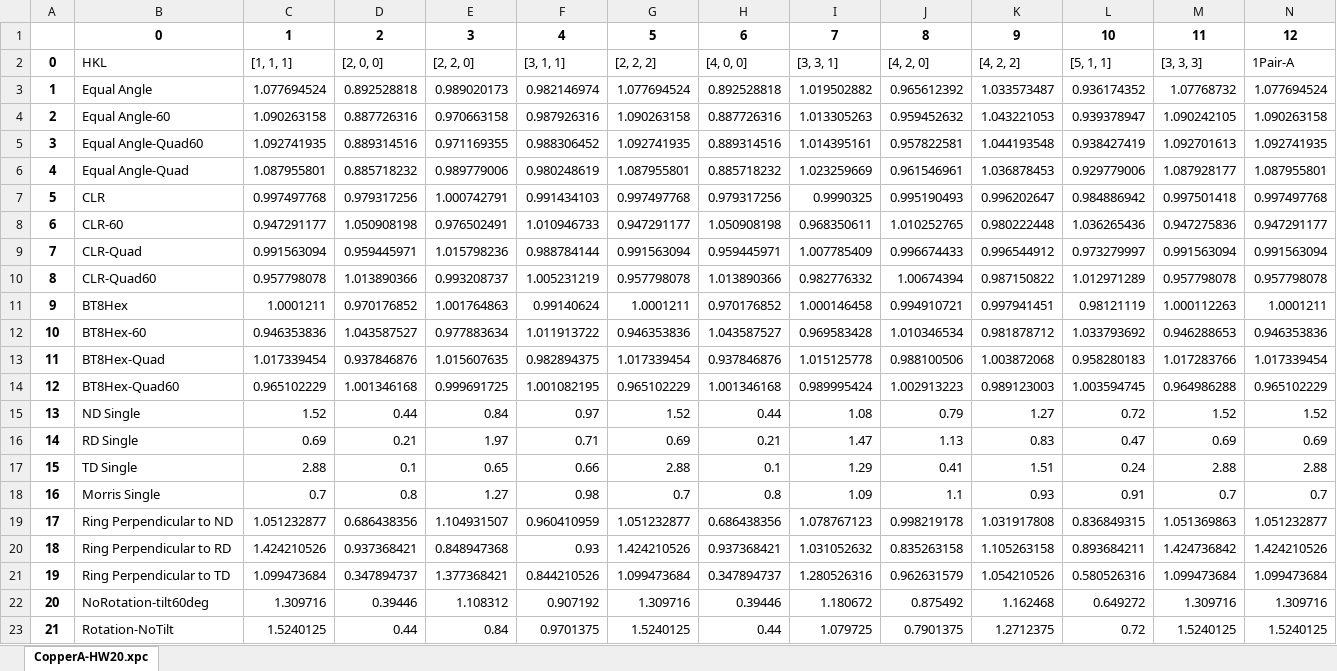
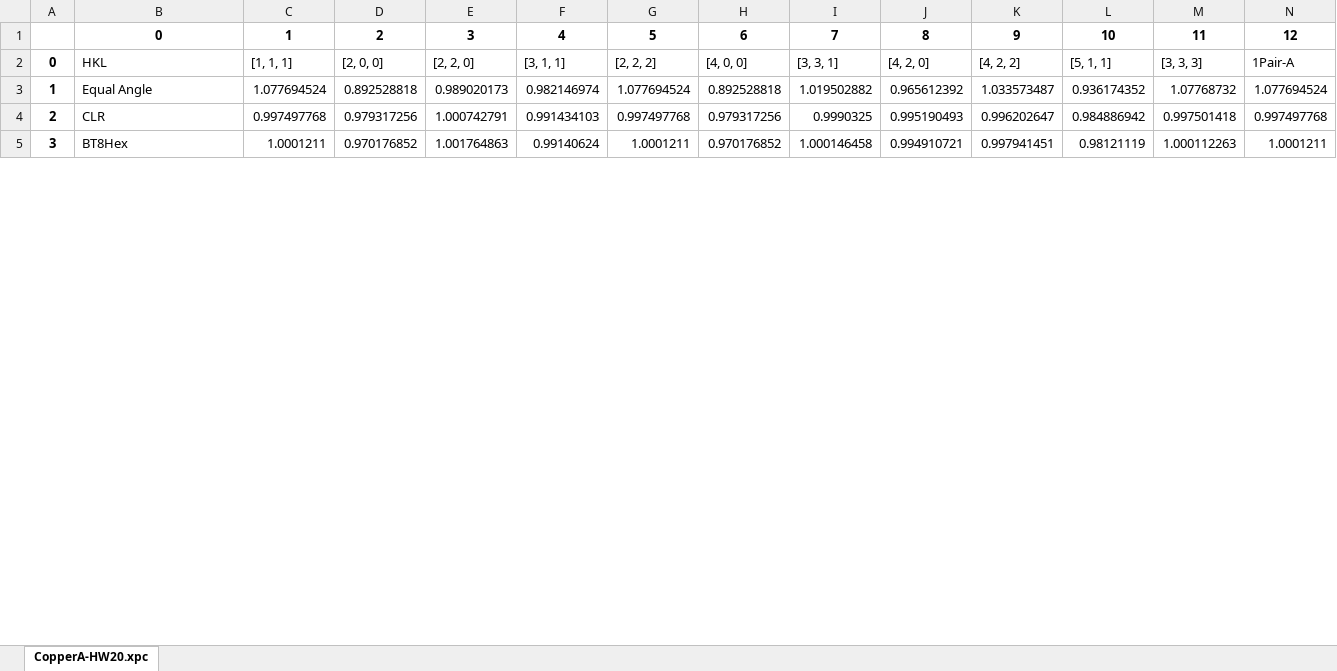
Before and after one commit to usnistgov/Texture-Sampling-PhaseMeasurement-BiasErrors, an Excel workbook: JupyterNotebooks/AveragedIntensities-SRP/CopperA-HW20.xlsx, sheet CopperA-HW20.xpc, drawn as a sheet; only a part is shown; values as stored, in another font and other column widths than the file's, no borders; removed rows and columns are numbered as before the commit, all else as after; rows hold the shown columns only; the diff covers the shown part only; the diff names each change by its address in the sheet, - before the commit and + after, or states it on an @@ line.

```diff
--- a/JupyterNotebooks/AveragedIntensities-SRP/CopperA-HW20.xlsx (sheet CopperA-HW20.xpc)
+++ b/JupyterNotebooks/AveragedIntensities-SRP/CopperA-HW20.xlsx (sheet CopperA-HW20.xpc)
-row 4: 2 | Equal Angle-60 | 1.090263158 | 0.887726316 | 0.970663158 | 0.987926316 | 1.090263158 | 0.887726316 | 1.013305263 | 0.959452632 | 1.043221053 | 0.939378947 | 1.090242105 | 1.090263158
-row 5: 3 | Equal Angle-Quad60 | 1.092741935 | 0.889314516 | 0.971169355 | 0.988306452 | 1.092741935 | 0.889314516 | 1.014395161 | 0.957822581 | 1.044193548 | 0.938427419 | 1.092701613 | 1.092741935
-row 6: 4 | Equal Angle-Quad | 1.087955801 | 0.885718232 | 0.989779006 | 0.980248619 | 1.087955801 | 0.885718232 | 1.023259669 | 0.961546961 | 1.036878453 | 0.929779006 | 1.087928177 | 1.087955801
@@ column A renumbered between rows 4 and 7 @@
-row 8: 6 | CLR-60 | 0.947291177 | 1.050908198 | 0.976502491 | 1.010946733 | 0.947291177 | 1.050908198 | 0.968350611 | 1.010252765 | 0.980222448 | 1.036265436 | 0.947275836 | 0.947291177
-row 9: 7 | CLR-Quad | 0.991563094 | 0.959445971 | 1.015798236 | 0.988784144 | 0.991563094 | 0.959445971 | 1.007785409 | 0.996674433 | 0.996544912 | 0.973279997 | 0.991563094 | 0.991563094
-row 10: 8 | CLR-Quad60 | 0.957798078 | 1.013890366 | 0.993208737 | 1.005231219 | 0.957798078 | 1.013890366 | 0.982776332 | 1.00674394 | 0.987150822 | 1.012971289 | 0.957798078 | 0.957798078
-row 12: 10 | BT8Hex-60 | 0.946353836 | 1.043587527 | 0.977883634 | 1.011913722 | 0.946353836 | 1.043587527 | 0.969583428 | 1.010346534 | 0.981878712 | 1.033793692 | 0.946288653 | 0.946353836
-row 13: 11 | BT8Hex-Quad | 1.017339454 | 0.937846876 | 1.015607635 | 0.982894375 | 1.017339454 | 0.937846876 | 1.015125778 | 0.988100506 | 1.003872068 | 0.958280183 | 1.017283766 | 1.017339454
-row 14: 12 | BT8Hex-Quad60 | 0.965102229 | 1.001346168 | 0.999691725 | 1.001082195 | 0.965102229 | 1.001346168 | 0.989995424 | 1.002913223 | 0.989123003 | 1.003594745 | 0.964986288 | 0.965102229
-row 15: 13 | ND Single | 1.52 | 0.44 | 0.84 | 0.97 | 1.52 | 0.44 | 1.08 | 0.79 | 1.27 | 0.72 | 1.52 | 1.52
-row 16: 14 | RD Single | 0.69 | 0.21 | 1.97 | 0.71 | 0.69 | 0.21 | 1.47 | 1.13 | 0.83 | 0.47 | 0.69 | 0.69
-row 17: 15 | TD Single | 2.88 | 0.1 | 0.65 | 0.66 | 2.88 | 0.1 | 1.29 | 0.41 | 1.51 | 0.24 | 2.88 | 2.88
-row 18: 16 | Morris Single | 0.7 | 0.8 | 1.27 | 0.98 | 0.7 | 0.8 | 1.09 | 1.1 | 0.93 | 0.91 | 0.7 | 0.7
-row 19: 17 | Ring Perpendicular to ND | 1.051232877 | 0.686438356 | 1.104931507 | 0.960410959 | 1.051232877 | 0.686438356 | 1.078767123 | 0.998219178 | 1.031917808 | 0.836849315 | 1.051369863 | 1.051232877
-row 20: 18 | Ring Perpendicular to RD | 1.424210526 | 0.937368421 | 0.848947368 | 0.93 | 1.424210526 | 0.937368421 | 1.031052632 | 0.835263158 | 1.105263158 | 0.893684211 | 1.424736842 | 1.424210526
-row 21: 19 | Ring Perpendicular to TD | 1.099473684 | 0.347894737 | 1.377368421 | 0.844210526 | 1.099473684 | 0.347894737 | 1.280526316 | 0.962631579 | 1.054210526 | 0.580526316 | 1.099473684 | 1.099473684
-row 22: 20 | NoRotation-tilt60deg | 1.309716 | 0.39446 | 1.108312 | 0.907192 | 1.309716 | 0.39446 | 1.180672 | 0.875492 | 1.162468 | 0.649272 | 1.309716 | 1.309716
-row 23: 21 | Rotation-NoTilt | 1.5240125 | 0.44 | 0.84 | 0.9701375 | 1.5240125 | 0.44 | 1.079725 | 0.7901375 | 1.2712375 | 0.72 | 1.5240125 | 1.5240125
```
Also changed, not shown: 1 added row and 35 removed rows elsewhere in this sheet, JupyterNotebooks/AveragedIntensities-SRP/BetaFiberA-HW20.xlsx, JupyterNotebooks/AveragedIntensities-SRP/BrassA-HW20.xlsx, 17 other files.
